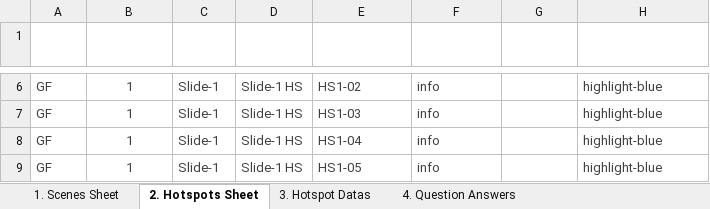
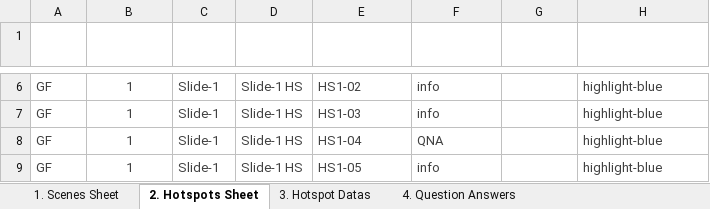
Before and after one commit to Rmoosa2014/vr-tour, an Excel workbook: 360MasterData.xlsx, sheet 2. Hotspots Sheet, drawn as a sheet; only a part is shown, gaps mark what is left out; values as stored, in another font and other column widths than the file's, no borders; table styles not drawn; the diff covers the shown part only; the diff names each change by its address in the sheet, - before the commit and + after, or states it on an @@ line.

Commit message:
Add files via upload

```diff
--- a/360MasterData.xlsx (sheet 2. Hotspots Sheet)
+++ b/360MasterData.xlsx (sheet 2. Hotspots Sheet)
-F8 (Hotspot type): info
+F8 (Hotspot type): QNA
```
Also changed, not shown: 62 edited cells elsewhere in this sheet, sheet 4. Question Answers.
